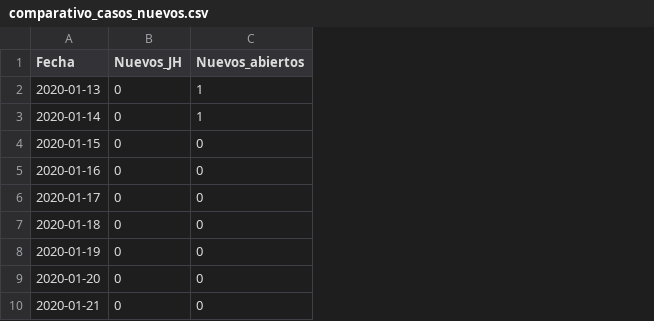
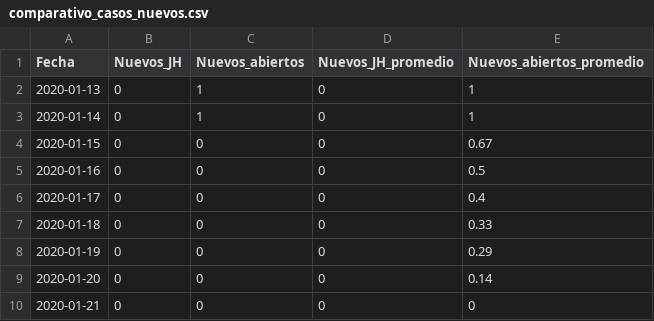
Before and after one commit to rodrigolece/Mexico-datos, a CSV file: datos_abiertos/formato_especial/comparativo_casos_nuevos.csv, drawn as a sheet; only a part is shown; the diff names each change by its address in the sheet, - before the commit and + after, or states it on an @@ line.

Commit message:
Added average to comparativo_casos_nuevos.csv

```diff
--- a/datos_abiertos/formato_especial/comparativo_casos_nuevos.csv
+++ b/datos_abiertos/formato_especial/comparativo_casos_nuevos.csv
+column D (Nuevos_JH_promedio), rows 2-10: all 0
+column E (Nuevos_abiertos_promedio), rows 2-10: 1 | 1 | 0.67 | 0.5 | 0.4 | 0.33 | 0.29 | 0.14 | 0
```
